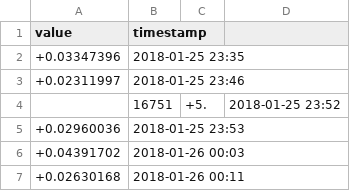
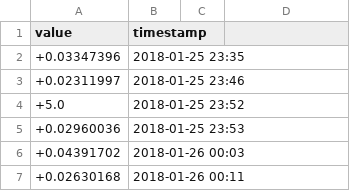
Before and after one commit to jakofranko/prospector, a CSV file: demo-history.csv, drawn as a sheet; only a part is shown; removed rows and columns are numbered as before the commit, all else as after; the diff names each change by its address in the sheet, - before the commit and + after, or states it on an @@ line.

Commit message:
Typo

```diff
--- a/demo-history.csv
+++ b/demo-history.csv
-row 4:  | 16751 | +5. | 2018-01-25 23:52
+row 4: +5.0 | 2018-01-25 23:52
```
